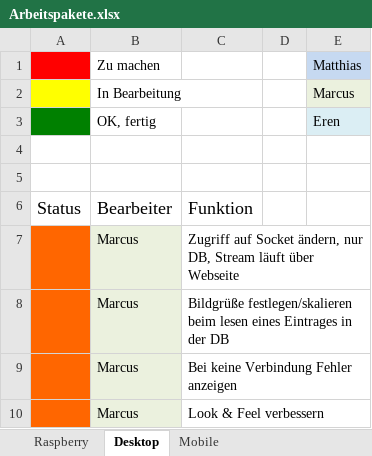
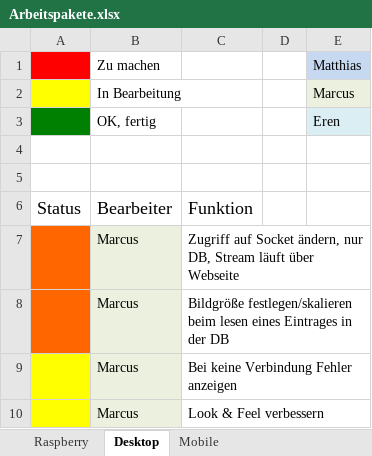
Before and after one commit to matt-han/TuerSpion, an Excel workbook: Arbeitspakete.xlsx, sheet Desktop, drawn as a sheet; values as stored, in another font and other column widths than the file's, no borders; the diff names each change by its address in the sheet, - before the commit and + after, or states it on an @@ line.

```diff
--- a/Arbeitspakete.xlsx (sheet Desktop)
+++ b/Arbeitspakete.xlsx (sheet Desktop)
-C8: Bildgrüße festlegen/skalieren beim…
+C8: Bildgröße festlegen/skalieren beim…
-A9:A10 fill: #FF6600
+A9:A10 fill: #FFFF00
```
Also changed, not shown: sheet Raspberry, sheet Mobile.
